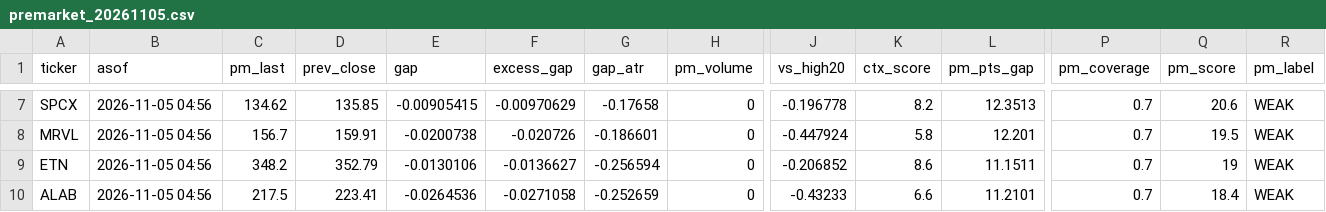
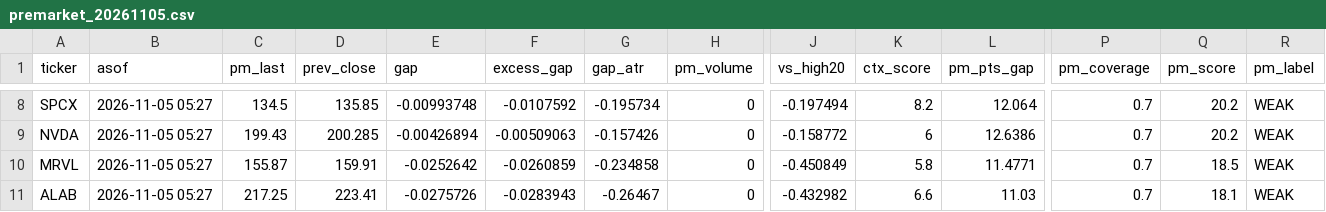
Before and after one commit to Clairechen163/us-market-monitor, a CSV file: reports/premarket/premarket_20261105.csv, drawn as a sheet; only a part is shown, gaps mark what is left out; removed rows and columns are numbered as before the commit, all else as after; rows hold the shown columns only; the diff covers the shown part only; the diff names each change by its address in the sheet, - before the commit and + after, or states it on an @@ line.

```diff
--- a/reports/premarket/premarket_20261105.csv
+++ b/reports/premarket/premarket_20261105.csv
-B8 (asof): 2026-11-05 04:56
+B8 (asof): 2026-11-05 05:27
-C8 (pm_last): 134.62
+C8 (pm_last): 134.5
-E8 (gap): -0.00905415
+E8 (gap): -0.00993748
-F8 (excess_gap): -0.00970629
+F8 (excess_gap): -0.0107592
-G8 (gap_atr): -0.17658
+G8 (gap_atr): -0.195734
-J8 (vs_high20): -0.196778
+J8 (vs_high20): -0.197494
-L8 (pm_pts_gap): 12.3513
+L8 (pm_pts_gap): 12.064
-Q8 (pm_score): 20.6
+Q8 (pm_score): 20.2
+row 9: NVDA | 2026-11-05 05:27 | 199.43 | 200.285 | -0.00426894 | -0.00509063 | -0.157426 | 0 | -0.158772 | 6 | 12.6386 | 0.7 | 20.2 | WEAK
-B10 (asof): 2026-11-05 04:56
+B10 (asof): 2026-11-05 05:27
-C10 (pm_last): 156.7
+C10 (pm_last): 155.87
-E10 (gap): -0.0200738
+E10 (gap): -0.0252642
-F10 (excess_gap): -0.020726
+F10 (excess_gap): -0.0260859
-G10 (gap_atr): -0.186601
+G10 (gap_atr): -0.234858
-J10 (vs_high20): -0.447924
+J10 (vs_high20): -0.450849
-L10 (pm_pts_gap): 12.201
+L10 (pm_pts_gap): 11.4771
-Q10 (pm_score): 19.5
+Q10 (pm_score): 18.5
-row 9: ETN | 2026-11-05 04:56 | 348.2 | 352.79 | -0.0130106 | -0.0136627 | -0.256594 | 0 | -0.206852 | 8.6 | 11.1511 | 0.7 | 19 | WEAK
-B11 (asof): 2026-11-05 04:56
+B11 (asof): 2026-11-05 05:27
-C11 (pm_last): 217.5
+C11 (pm_last): 217.25
-E11 (gap): -0.0264536
+E11 (gap): -0.0275726
-F11 (excess_gap): -0.0271058
+F11 (excess_gap): -0.0283943
-G11 (gap_atr): -0.252659
+G11 (gap_atr): -0.26467
-J11 (vs_high20): -0.43233
+J11 (vs_high20): -0.432982
-L11 (pm_pts_gap): 11.2101
+L11 (pm_pts_gap): 11.03
-Q11 (pm_score): 18.4
+Q11 (pm_score): 18.1
```
Also changed, not shown: 2 added rows, 1 removed row and 42 edited cells elsewhere in this file, 2 other files.
